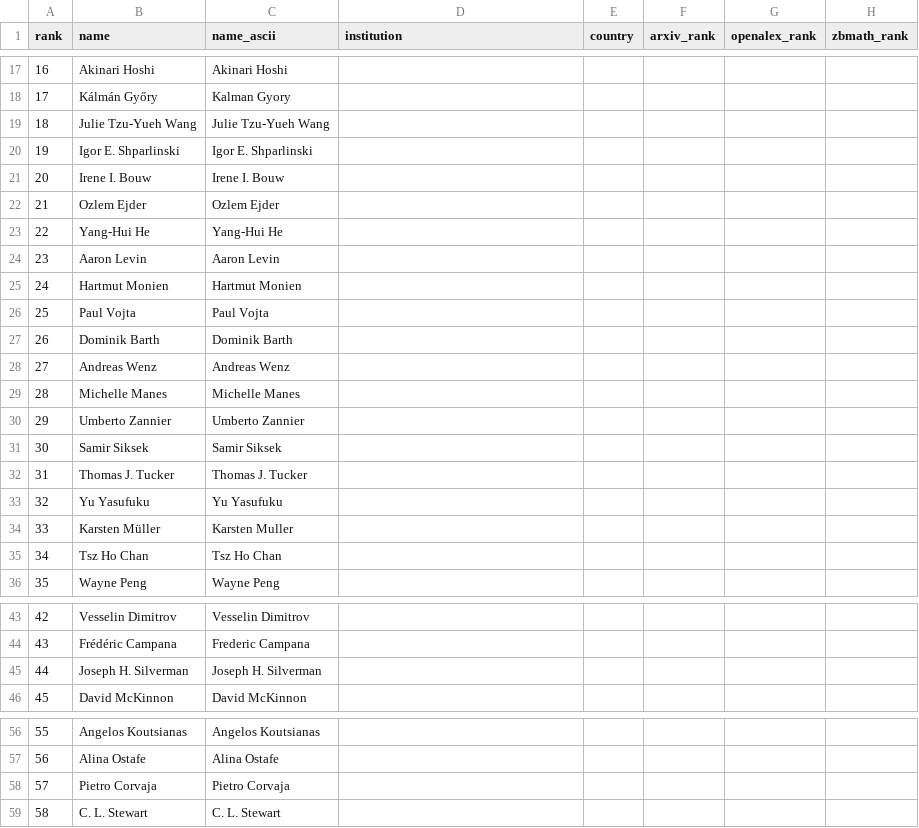
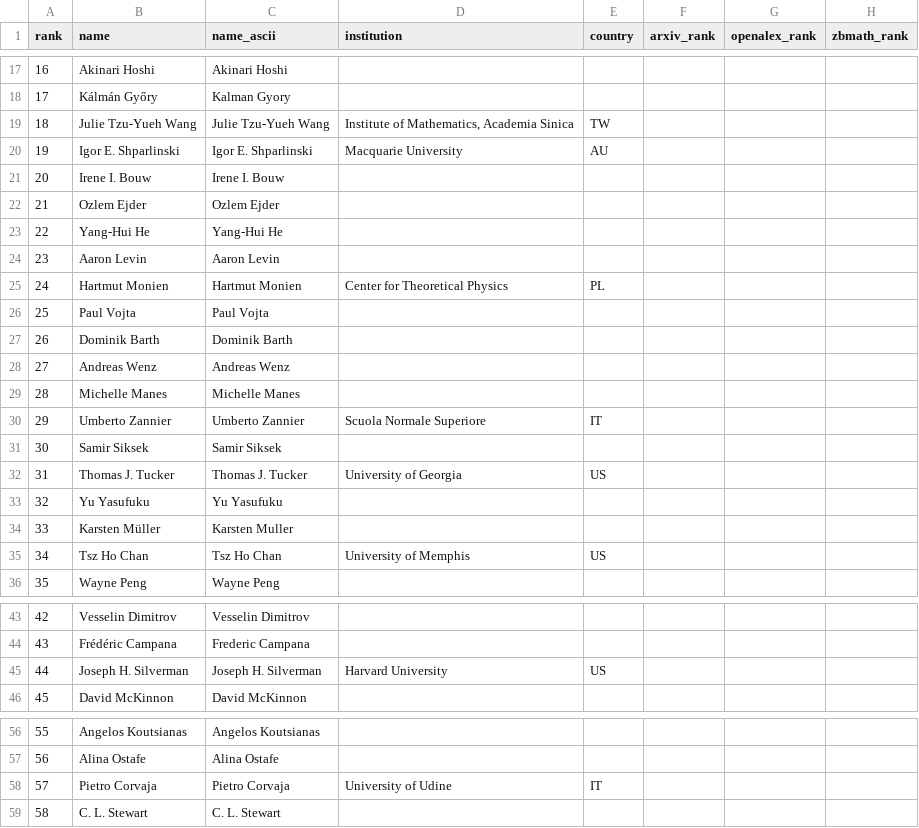
Before and after one commit to sthubbar/wwiabc, a CSV file: _site/data/wwi_abc_top100.csv, drawn as a sheet; only a part is shown, gaps mark what is left out; the diff covers the shown part only; the diff names each change by its address in the sheet, - before the commit and + after, or states it on an @@ line.

```diff
--- a/_site/data/wwi_abc_top100.csv
+++ b/_site/data/wwi_abc_top100.csv
-D19 (institution): (empty)
+D19 (institution): Institute of Mathematics, Academia Sinica
-E19 (country): (empty)
+E19 (country): TW
-D20 (institution): (empty)
+D20 (institution): Macquarie University
-E20 (country): (empty)
+E20 (country): AU
-D25 (institution): (empty)
+D25 (institution): Center for Theoretical Physics
-E25 (country): (empty)
+E25 (country): PL
-D30 (institution): (empty)
+D30 (institution): Scuola Normale Superiore
-E30 (country): (empty)
+E30 (country): IT
-D32 (institution): (empty)
+D32 (institution): University of Georgia
-E32 (country): (empty)
+E32 (country): US
-D35 (institution): (empty)
+D35 (institution): University of Memphis
-E35 (country): (empty)
+E35 (country): US
-D45 (institution): (empty)
+D45 (institution): Harvard University
-E45 (country): (empty)
+E45 (country): US
-D58 (institution): (empty)
+D58 (institution): University of Udine
-E58 (country): (empty)
+E58 (country): IT
```
Also changed, not shown: 10 edited cells elsewhere in this file, 19 other files.
